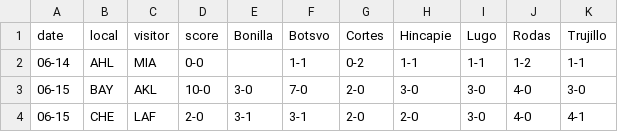
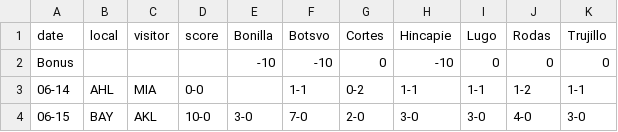
Before and after one commit to jclugor/club-world-cup-tracker, a CSV file: data.csv, drawn as a sheet; only a part is shown; the shorter side is filled out with more unchanged rows.

Commit message:
bonus points

```diff
--- a/data.csv
+++ b/data.csv
@@ -1,2 +1,3 @@
 date,local,visitor,score,Bonilla,Botsvo,Cortes,Hincapie,Lugo,Rodas,Trujillo
+Bonus,,,,-10,-10,0,-10,0,0,0
 06-14,AHL,MIA,0-0,,1-1,0-2,1-1,1-1,1-2,1-1
```
Also changed, not shown: 1 other file.
